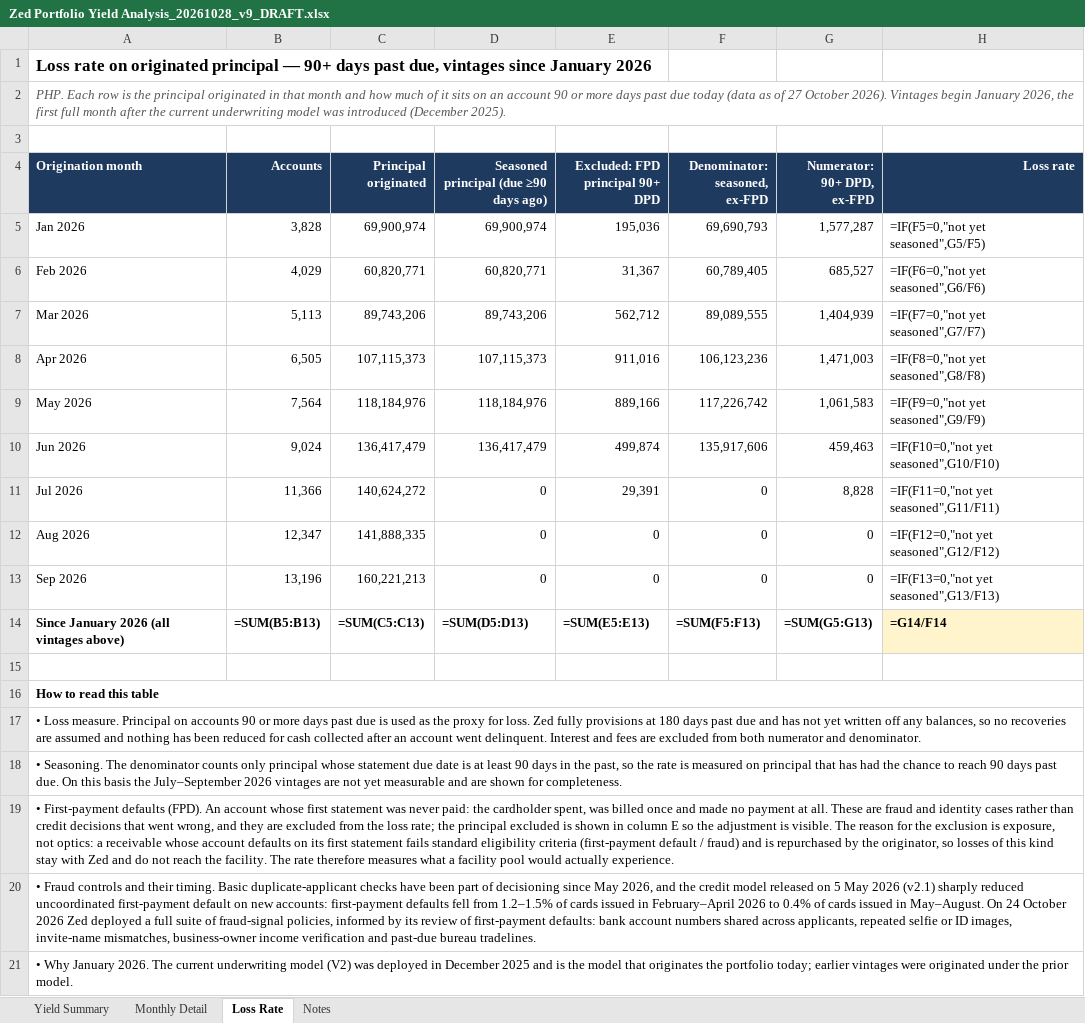
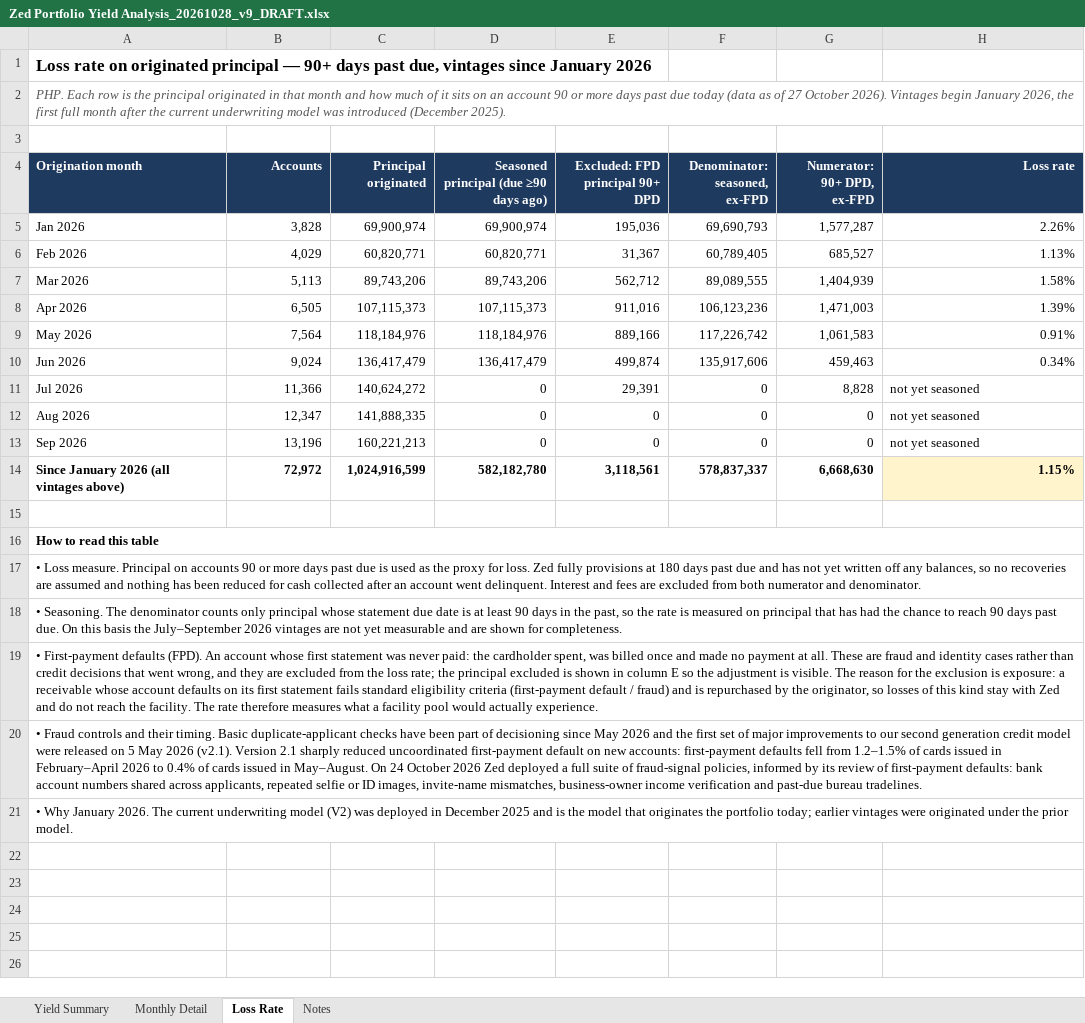
Before and after one commit to STAbraham/debt_dd, an Excel workbook: Prior Responses (outside data room)/Zed Portfolio Yield Analysis_20261028_v9_DRAFT.xlsx, sheet Loss Rate, drawn as a sheet; values as stored, in another font and other column widths than the file's, no borders; formulas without a stored value are shown as written; the diff names each change by its address in the sheet, - before the commit and + after, or states it on an @@ line.

```diff
--- a/Prior Responses (outside data room)/Zed Portfolio Yield Analysis_20261028_v9_DRAFT.xlsx (sheet Loss Rate)
+++ b/Prior Responses (outside data room)/Zed Portfolio Yield Analysis_20261028_v9_DRAFT.xlsx (sheet Loss Rate)
-H5 (Loss rate): =IF(F5=0,"not yet seasoned",G5/F5)
+H5 (Loss rate): 2.26%
-H6 (Loss rate): =IF(F6=0,"not yet seasoned",G6/F6)
+H6 (Loss rate): 1.13%
-H7 (Loss rate): =IF(F7=0,"not yet seasoned",G7/F7)
+H7 (Loss rate): 1.58%
-H8 (Loss rate): =IF(F8=0,"not yet seasoned",G8/F8)
+H8 (Loss rate): 1.39%
-H9 (Loss rate): =IF(F9=0,"not yet seasoned",G9/F9)
+H9 (Loss rate): 0.91%
-H10 (Loss rate): =IF(F10=0,"not yet seasoned",G10/F10)
+H10 (Loss rate): 0.34%
-H11 (Loss rate): =IF(F11=0,"not yet seasoned",G11/F11)
+H11 (Loss rate): not yet seasoned
-H12 (Loss rate): =IF(F12=0,"not yet seasoned",G12/F12)
+H12 (Loss rate): not yet seasoned
-H13 (Loss rate): =IF(F13=0,"not yet seasoned",G13/F13)
+H13 (Loss rate): not yet seasoned
-B14 (Accounts): =SUM(B5:B13)
+B14 (Accounts): 72,972
-C14 (Principal originated): =SUM(C5:C13)
+C14 (Principal originated): 1,024,916,599
-D14: =SUM(D5:D13)
+D14: 582,182,780
-E14 (Excluded: FPD principal 90+ DPD): =SUM(E5:E13)
+E14 (Excluded: FPD principal 90+ DPD): 3,118,561
-F14 (Denominator: seasoned, ex-FPD): =SUM(F5:F13)
+F14 (Denominator: seasoned, ex-FPD): 578,837,337
-G14 (Numerator: 90+ DPD, ex-FPD): =SUM(G5:G13)
+G14 (Numerator: 90+ DPD, ex-FPD): 6,668,630
-H14 (Loss rate): =G14/F14
+H14 (Loss rate): 1.15%
-A19 (Origination month): …exclusion is exposure, not optics: a receivable…
+A19 (Origination month): …exclusion is exposure: a receivable…
-A20 (Origination month): …since May 2026, and the credit model released on 5 May 2026 (v2.1) sharply reduced…
+A20 (Origination month): …since May 2026 and the first set of major improvements to our second generation credit model were released on 5 May 2026 (v2.1). Version 2.1 sharply reduced…
```
Also changed, not shown: sheet Monthly Detail, sheet Yield Summary, Prior Responses (outside data room)/Zed Portfolio Yield Analysis_20261028_v7_DRAFT.xlsx.
